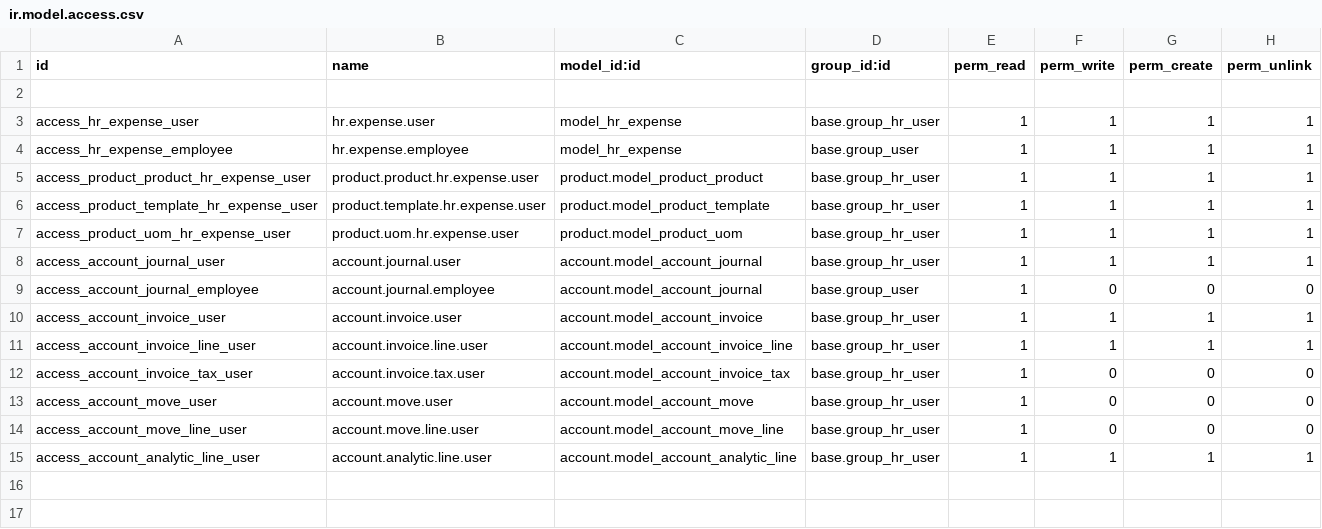
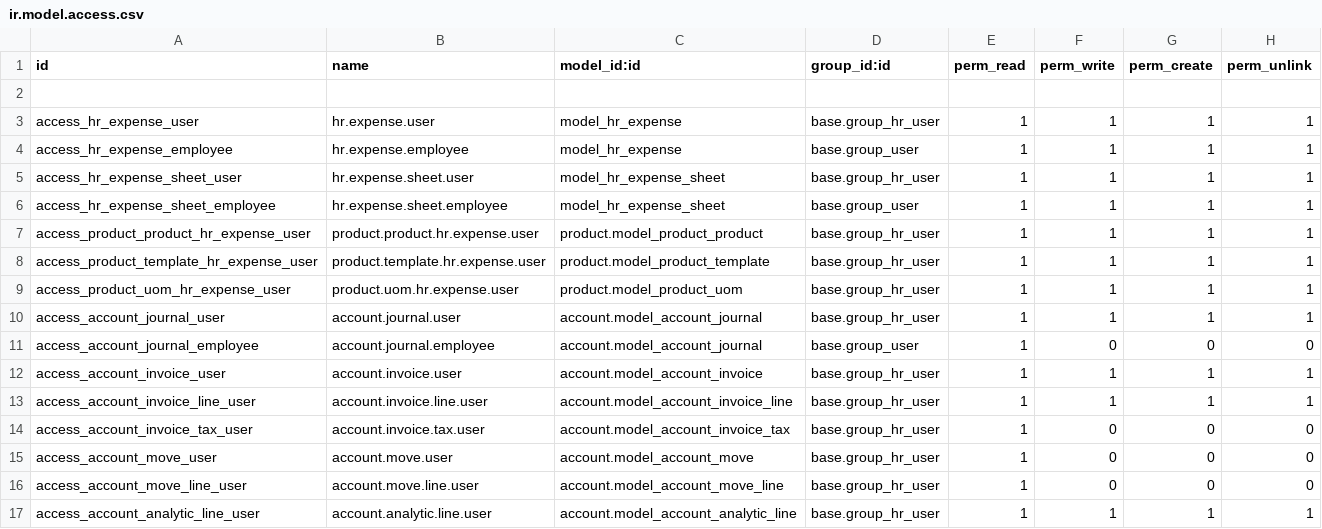
Before and after one commit to cogitoweb/OCB, a CSV file: addons/hr_expense/security/ir.model.access.csv, drawn as a sheet; the diff names each change by its address in the sheet, - before the commit and + after, or states it on an @@ line.

Commit message:
[IMP] hr_expense: bring back the sheets + other new features
NB:
- The option no_delete is not working, a fix will come from chm
- The many2many widget on a sheet creation is not working correctly as
  the called command is a (1, id, values) without a (4, id, _) before.
  A fix will also come from chm, but a disgusting hack has been
  provided for this particular case (to remove after chm fix)

```diff
--- a/addons/hr_expense/security/ir.model.access.csv
+++ b/addons/hr_expense/security/ir.model.access.csv
+row 5: access_hr_expense_sheet_user | hr.expense.sheet.user | model_hr_expense_sheet | base.group_hr_user | 1 | 1 | 1 | 1
+row 6: access_hr_expense_sheet_employee | hr.expense.sheet.employee | model_hr_expense_sheet | base.group_user | 1 | 1 | 1 | 1
```
Also changed, not shown: 20 other files.
